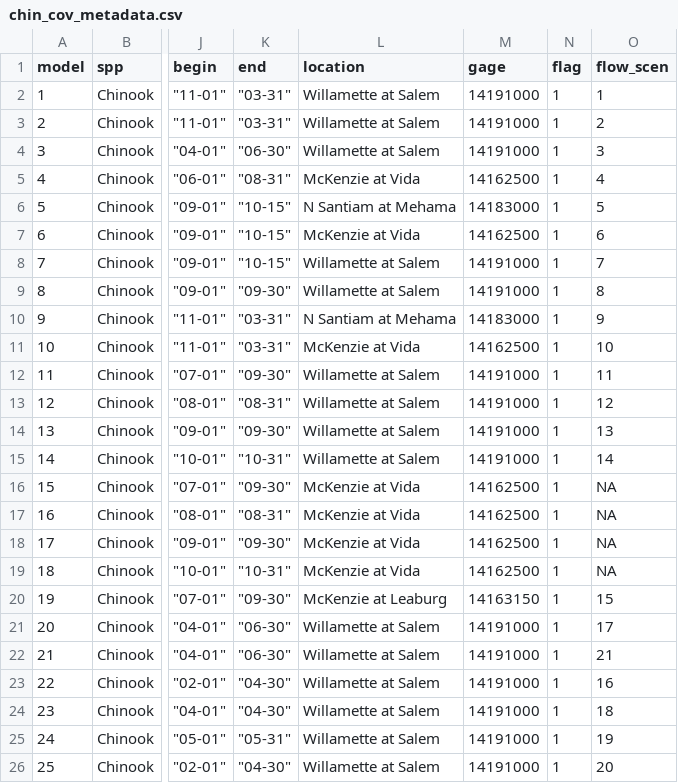
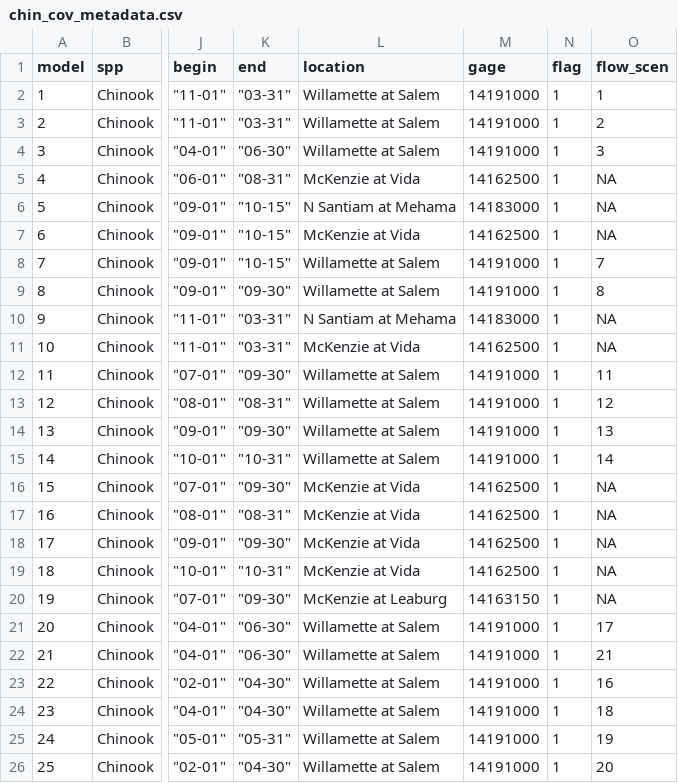
Before and after one commit to mdscheuerell/Willamette, a CSV file: chin_cov_metadata.csv, drawn as a sheet; only a part is shown, gaps mark what is left out; the diff names each change by its address in the sheet, - before the commit and + after, or states it on an @@ line.

Commit message:
narrowed scenarios to mainstem only

```diff
--- a/chin_cov_metadata.csv
+++ b/chin_cov_metadata.csv
-O5 (flow_scen): 4
+O5 (flow_scen): NA
-O6 (flow_scen): 5
+O6 (flow_scen): NA
-O7 (flow_scen): 6
+O7 (flow_scen): NA
-O10 (flow_scen): 9
+O10 (flow_scen): NA
-O11 (flow_scen): 10
+O11 (flow_scen): NA
-O20 (flow_scen): 15
+O20 (flow_scen): NA
```
